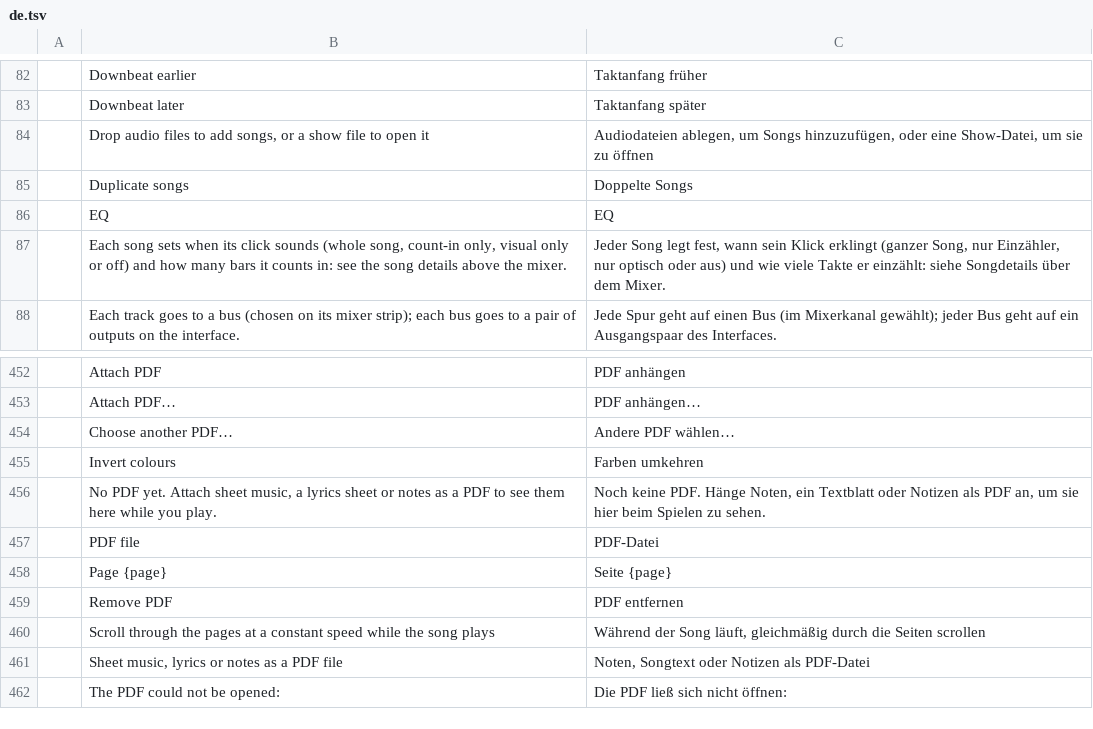
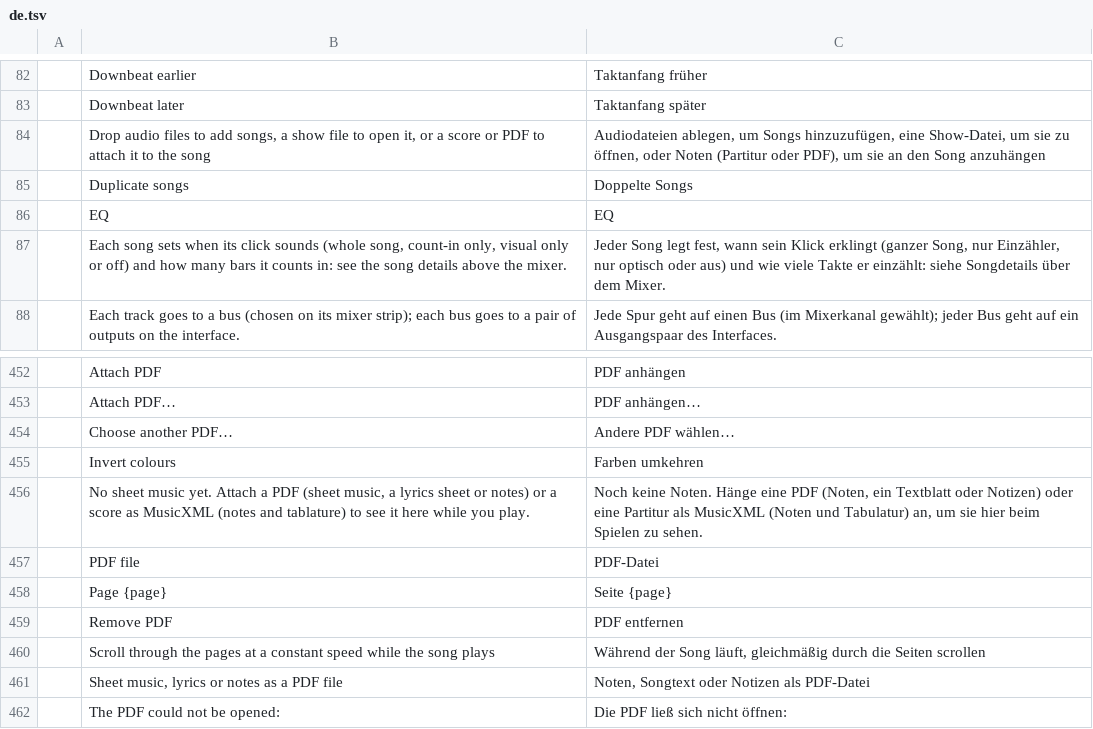
Before and after one commit to actcraftlive/ActCraft, a TSV file: crates/actcraft-ui/i18n/de.tsv, drawn as a sheet; only a part is shown, gaps mark what is left out; the diff covers the shown part only.

Commit message:
Notation: MusicXML scores as staves and tablature in the Sheet music tab (#24)
A song can now carry a score (MusicXML: .musicxml, .xml or compressed .mxl,
as notation and tablature editors export it) next to its PDF. The Sheet
music tab draws it part by part as staves and tablature, marks the playing
bar on the song's beat grid, follows playback and plays from a clicked bar.

- New crate actcraft-notation (layer 1, wasm): bounded MusicXML reader on
  craft-xml and craft-zip; parts, bars, notes, clefs, keys, meters, tempo,
  tuning and capo; frets from the file or placed on the part's tuning.
- Commands notation.attach and notation.read; song.set {notation_file}.
- Show packages carry the score; dropping a score or PDF on the window
  attaches it to the song on screen.
- Fuzz sweep and cargo-fuzz target for the reader; German rows.

```diff
--- a/crates/actcraft-ui/i18n/de.tsv
+++ b/crates/actcraft-ui/i18n/de.tsv
@@ -83,3 +83,3 @@
 	Downbeat later	Taktanfang später
-	Drop audio files to add songs, or a show file to open it	Audiodateien ablegen, um Songs hinzuzufügen, oder eine Show-Datei, um sie zu öffnen
+	Drop audio files to add songs, a show file to open it, or a score or PDF to attach it to the song	Audiodateien ablegen, um Songs hinzuzufügen, eine Show-Datei, um sie zu öffnen, oder Noten (Partitur oder PDF), um sie an den Song anzuhängen
 	Duplicate songs	Doppelte Songs
@@ -455,3 +455,3 @@
 	Invert colours	Farben umkehren
-	No PDF yet. Attach sheet music, a lyrics sheet or notes as a PDF to see them here while you play.	Noch keine PDF. Hänge Noten, ein Textblatt oder Notizen als PDF an, um sie hier beim Spielen zu sehen.
+	No sheet music yet. Attach a PDF (sheet music, a lyrics sheet or notes) or a score as MusicXML (notes and tablature) to see it here while you play.	Noch keine Noten. Hänge eine PDF (Noten, ein Textblatt oder Notizen) oder eine Partitur als MusicXML (Noten und Tabulatur) an, um sie hier beim Spielen zu sehen.
 	PDF file	PDF-Datei
```
Also changed, not shown: 30 added rows elsewhere in this file, 26 other files.
